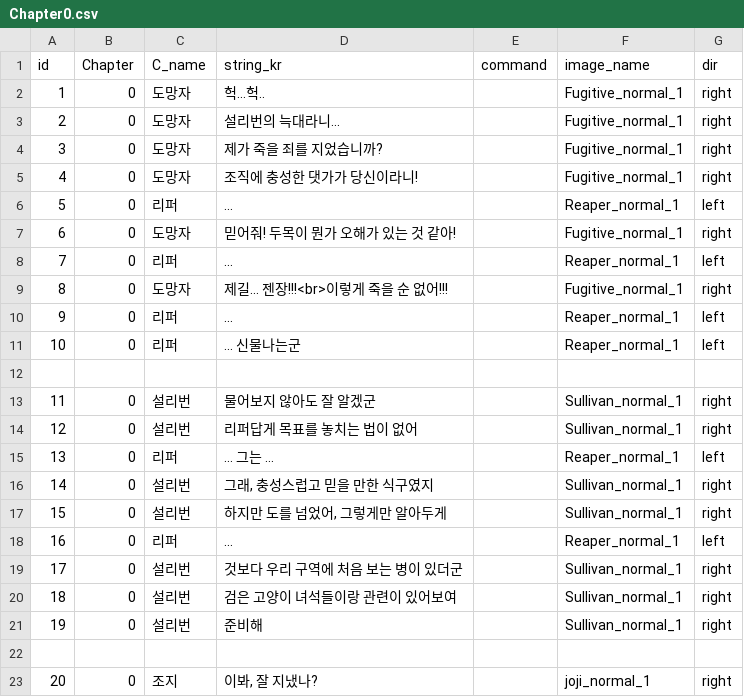
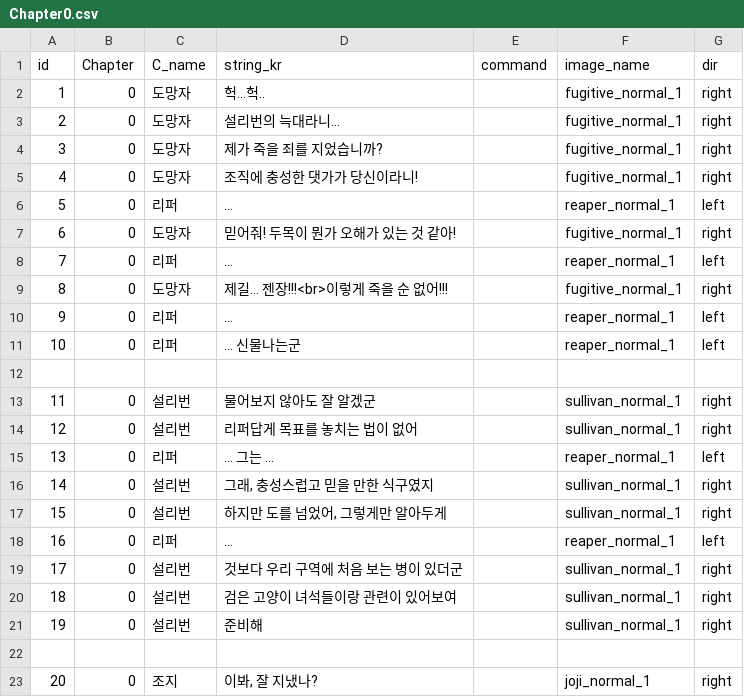
Before and after one commit to heyhobeach/ChasingFox-Dream-ver.2, a CSV file: Assets/Resources/FindTest/KOR/Chapter0/Chapter0.csv, drawn as a sheet; only a part is shown; the diff covers the shown part only.

```diff
--- a/Assets/Resources/FindTest/KOR/Chapter0/Chapter0.csv
+++ b/Assets/Resources/FindTest/KOR/Chapter0/Chapter0.csv
@@ -1,22 +1,22 @@
 id,Chapter,C_name,string_kr,command,image_name,dir
-1,0,도망자,헉...헉..,,Fugitive_normal_1,right
-2,0,도망자,설리번의 늑대라니... ,,Fugitive_normal_1,right
-3,0,도망자,제가 죽을 죄를 지었습니까?,,Fugitive_normal_1,right
-4,0,도망자,조직에 충성한 댓가가 당신이라니!,,Fugitive_normal_1,right
-5,0,리퍼,...,,Reaper_normal_1,left
-6,0,도망자,믿어줘! 두목이 뭔가 오해가 있는 것 같아! ,,Fugitive_normal_1,right
-7,0,리퍼,...,,Reaper_normal_1,left
-8,0,도망자,제길... 젠장!!!<br>이렇게 죽을 순 없어!!!,,Fugitive_normal_1,right
-9,0,리퍼,...,,Reaper_normal_1,left
-10,0,리퍼,... 신물나는군,,Reaper_normal_1,left
+1,0,도망자,헉...헉..,,fugitive_normal_1,right
+2,0,도망자,설리번의 늑대라니... ,,fugitive_normal_1,right
+3,0,도망자,제가 죽을 죄를 지었습니까?,,fugitive_normal_1,right
+4,0,도망자,조직에 충성한 댓가가 당신이라니!,,fugitive_normal_1,right
+5,0,리퍼,...,,reaper_normal_1,left
+6,0,도망자,믿어줘! 두목이 뭔가 오해가 있는 것 같아! ,,fugitive_normal_1,right
+7,0,리퍼,...,,reaper_normal_1,left
+8,0,도망자,제길... 젠장!!!<br>이렇게 죽을 순 없어!!!,,fugitive_normal_1,right
+9,0,리퍼,...,,reaper_normal_1,left
+10,0,리퍼,... 신물나는군,,reaper_normal_1,left
 ,,, ,,,
-11,0,설리번,물어보지 않아도 잘 알겠군,,Sullivan_normal_1,right
-12,0,설리번,리퍼답게 목표를 놓치는 법이 없어,,Sullivan_normal_1,right
-13,0,리퍼,... 그는 ...,,Reaper_normal_1,left
-14,0,설리번,"그래, 충성스럽고 믿을 만한 식구였지 ",,Sullivan_normal_1,right
-15,0,설리번,"하지만 도를 넘었어, 그렇게만 알아두게",,Sullivan_normal_1,right
-16,0,리퍼,...,,Reaper_normal_1,left
-17,0,설리번,것보다 우리 구역에 처음 보는 병이 있더군,,Sullivan_normal_1,right
-18,0,설리번,검은 고양이 녀석들이랑 관련이 있어보여,,Sullivan_normal_1,right
-19,0,설리번,준비해,,Sullivan_normal_1,right
+11,0,설리번,물어보지 않아도 잘 알겠군,,sullivan_normal_1,right
+12,0,설리번,리퍼답게 목표를 놓치는 법이 없어,,sullivan_normal_1,right
+13,0,리퍼,... 그는 ...,,reaper_normal_1,left
+14,0,설리번,"그래, 충성스럽고 믿을 만한 식구였지 ",,sullivan_normal_1,right
+15,0,설리번,"하지만 도를 넘었어, 그렇게만 알아두게",,sullivan_normal_1,right
+16,0,리퍼,...,,reaper_normal_1,left
+17,0,설리번,것보다 우리 구역에 처음 보는 병이 있더군,,sullivan_normal_1,right
+18,0,설리번,검은 고양이 녀석들이랑 관련이 있어보여,,sullivan_normal_1,right
+19,0,설리번,준비해,,sullivan_normal_1,right
 ,,, ,,,
```
Also changed, not shown: 8 edited cells elsewhere in this file, Assets/Resources/FindTest/KOR/Chapter1/Chapter1.csv, Assets/Resources/FindTest/KOR/Chapter2/Chapter2.csv, 4 other files.
